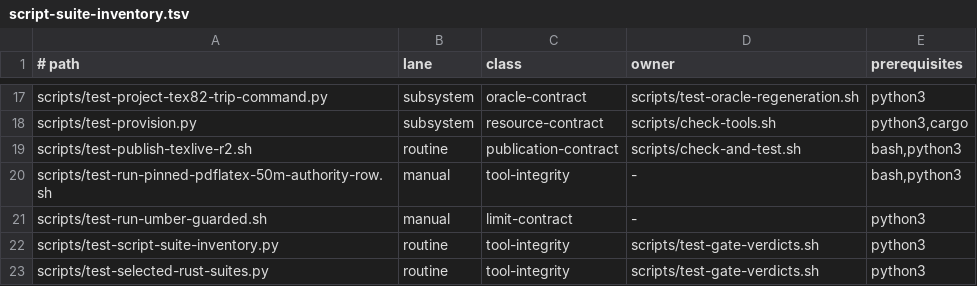
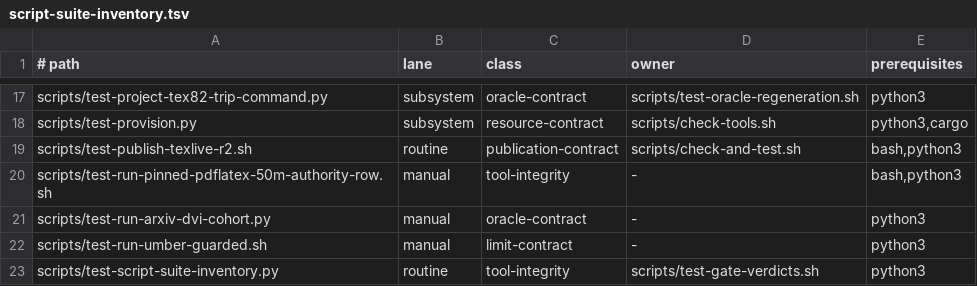
Before and after one commit to phulin/umber, a TSV file: scripts/script-suite-inventory.tsv, drawn as a sheet; only a part is shown, gaps mark what is left out; the shorter side is filled out with more unchanged rows; the diff names each change by its address in the sheet, - before the commit and + after, or states it on an @@ line.

Commit message:
feat(arxiv): run serial full-source DVI parity cohort
Verify the completed paired PDF survey and authenticated schema-8 Umber distribution before qualification. Preserve source jobnames, record exact reference and Umber DVI artifacts, compare with parity-harness, and stop at the first semantic mismatch or operational comparator error. Cover qualification, resume, strict prefix, artifact drift, and verdict contracts.

```diff
--- a/scripts/script-suite-inventory.tsv
+++ b/scripts/script-suite-inventory.tsv
+row 21: scripts/test-run-arxiv-dvi-cohort.py | manual | oracle-contract | - | python3
```
Also changed, not shown: 5 other files.
